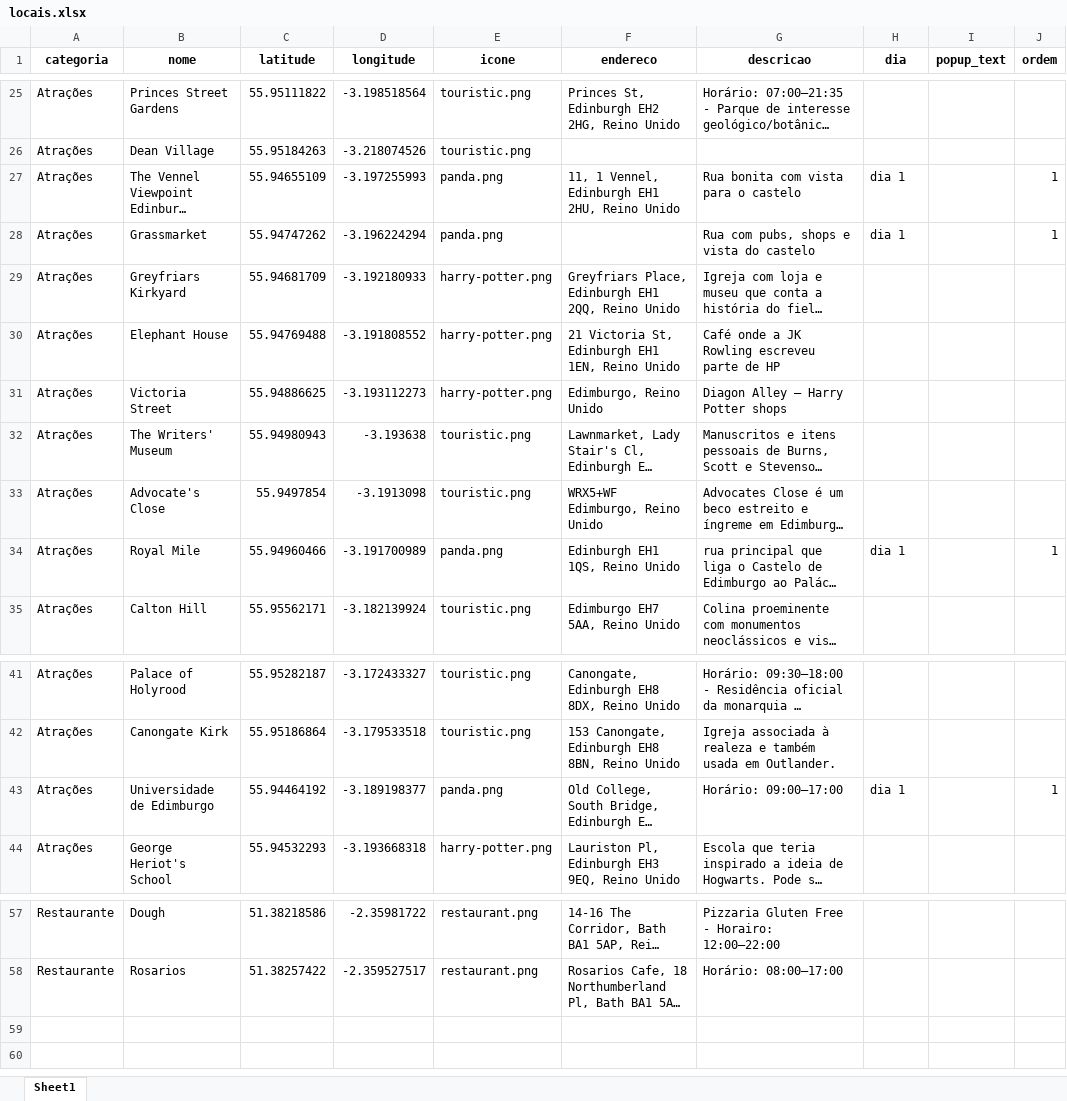
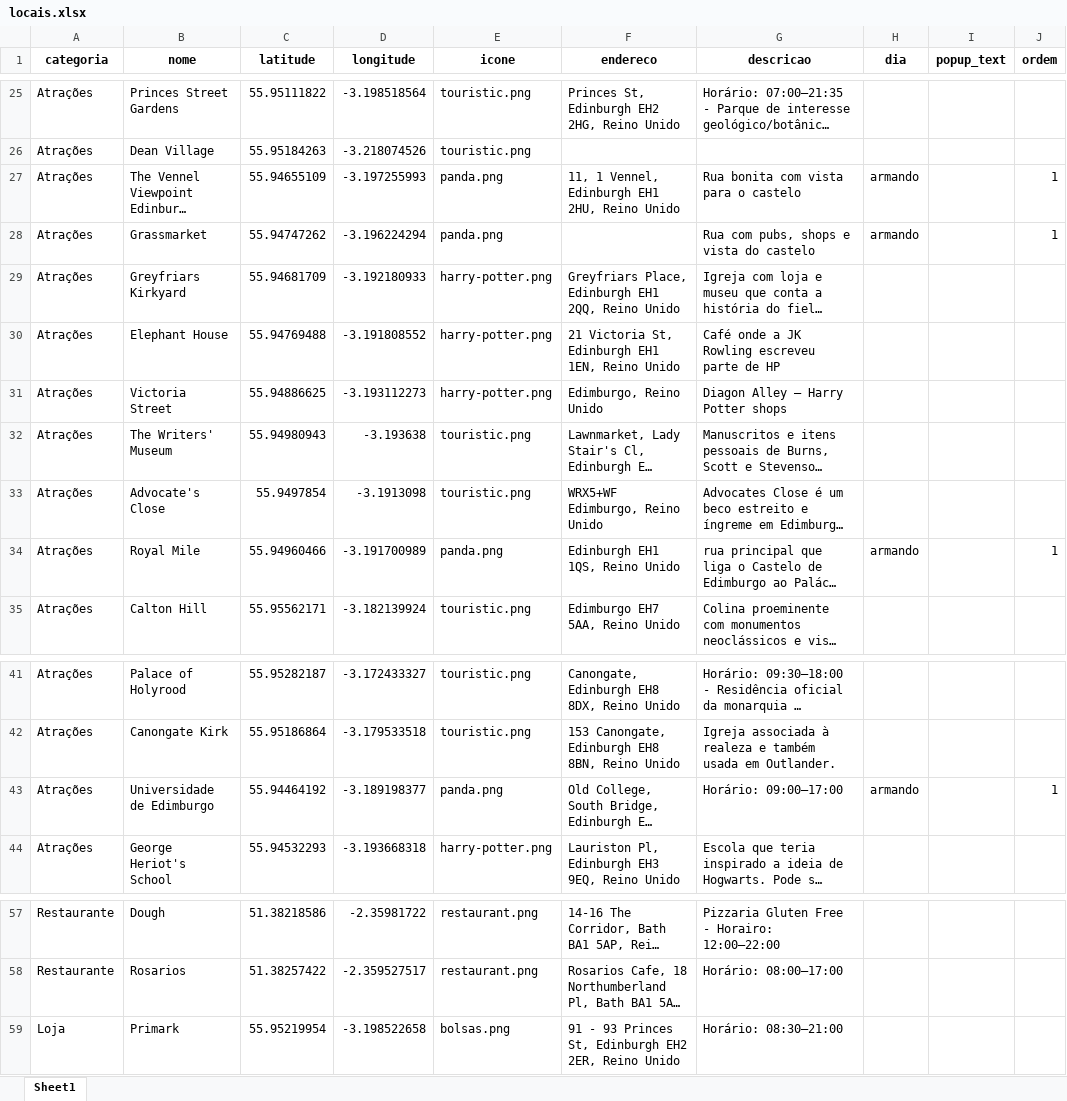
Before and after one commit to ArmandoDauer/LarasGuideEdimburgh, an Excel workbook: locais.xlsx, sheet Sheet1, drawn as a sheet; only a part is shown, gaps mark what is left out; long unchanged cells end in …; values as stored, in another font and other column widths than the file's, no borders; the diff names each change by its address in the sheet, - before the commit and + after, or states it on an @@ line.

Commit message:
Add files via upload

```diff
--- a/locais.xlsx (sheet Sheet1)
+++ b/locais.xlsx (sheet Sheet1)
-H27:H28 (dia): dia 1
+H27:H28 (dia): armando
-H34 (dia): dia 1
+H34 (dia): armando
-H43 (dia): dia 1
+H43 (dia): armando
+row 59: Loja | Primark | 55.95219954 | -3.198522658 | bolsas.png | 91 - 93 Princes St, Edinburgh EH2 2ER, Reino Unido | Horário: 08:30–21:00
```
